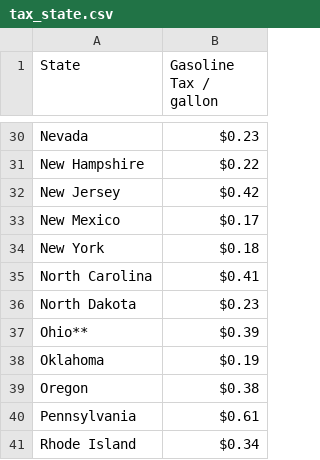
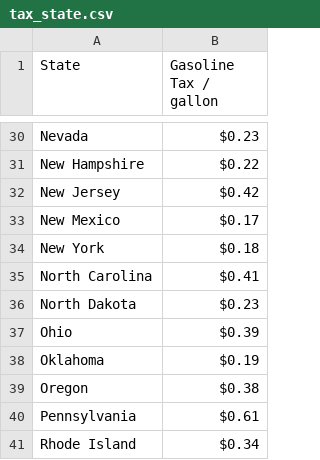
Before and after one commit to minmincg/ElectricCar_Analysis, a CSV file: Resources/tax_state.csv, drawn as a sheet; only a part is shown, gaps mark what is left out.

```diff
--- a/Resources/tax_state.csv
+++ b/Resources/tax_state.csv
@@ -36,3 +36,3 @@ North Carolina,$0.41
 North Dakota,$0.23
-Ohio**,$0.39
+Ohio,$0.39
 Oklahoma,$0.19
```
Also changed, not shown: 2 other files.
